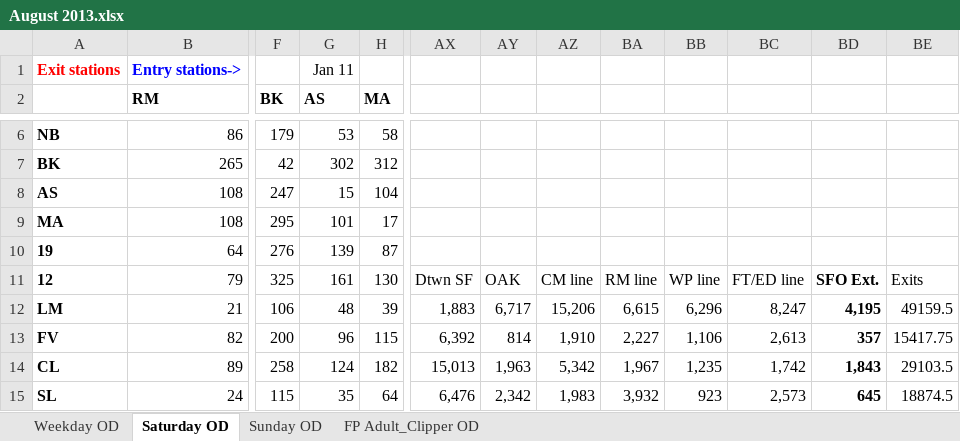
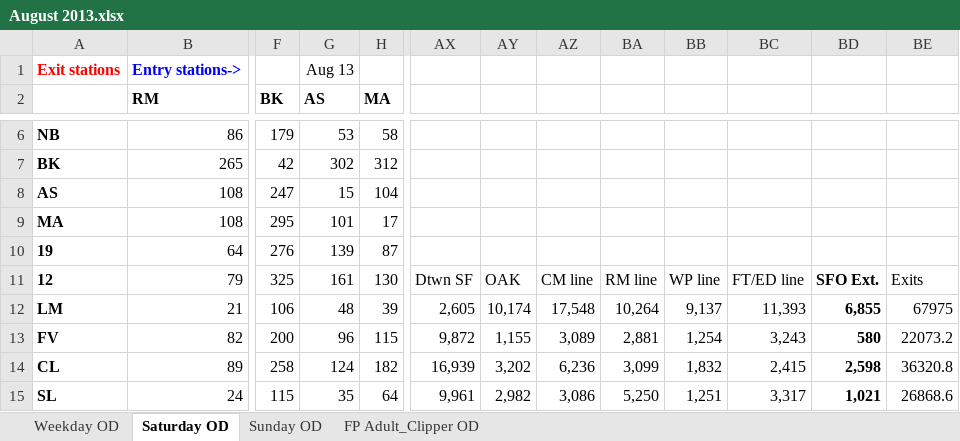
Before and after one commit to shubhgo/BART, an Excel workbook: _docs/Data cleaning scripts/ridership/August 2013.xlsx, sheet Saturday OD, drawn as a sheet; only a part is shown, gaps mark what is left out; values as stored, in another font and other column widths than the file's, no borders; the diff covers the shown part only; the diff names each change by its address in the sheet, - before the commit and + after, or states it on an @@ line.

```diff
--- a/_docs/Data cleaning scripts/ridership/August 2013.xlsx (sheet Saturday OD)
+++ b/_docs/Data cleaning scripts/ridership/August 2013.xlsx (sheet Saturday OD)
-G1 (AS): Jan 11
+G1 (AS): Aug 13
-AX12: 1,883
+AX12: 2,605
-AY12: 6,717
+AY12: 10,174
-AZ12: 15,206
+AZ12: 17,548
-BA12: 6,615
+BA12: 10,264
-BB12: 6,296
+BB12: 9,137
-BC12: 8,247
+BC12: 11,393
-BD12: 4,195
+BD12: 6,855
-BE12: 49159.5
+BE12: 67975
-AX13: 6,392
+AX13: 9,872
-AY13: 814
+AY13: 1,155
-AZ13: 1,910
+AZ13: 3,089
-BA13: 2,227
+BA13: 2,881
-BB13: 1,106
+BB13: 1,254
-BC13: 2,613
+BC13: 3,243
-BD13: 357
+BD13: 580
-BE13: 15417.75
+BE13: 22073.2
-AX14: 15,013
+AX14: 16,939
-AY14: 1,963
+AY14: 3,202
-AZ14: 5,342
+AZ14: 6,236
-BA14: 1,967
+BA14: 3,099
-BB14: 1,235
+BB14: 1,832
-BC14: 1,742
+BC14: 2,415
-BD14: 1,843
+BD14: 2,598
-BE14: 29103.5
+BE14: 36320.8
-AX15: 6,476
+AX15: 9,961
-AY15: 2,342
+AY15: 2,982
-AZ15: 1,983
+AZ15: 3,086
-BA15: 3,932
+BA15: 5,250
-BB15: 923
+BB15: 1,251
-BC15: 2,573
+BC15: 3,317
-BD15: 645
+BD15: 1,021
-BE15: 18874.5
+BE15: 26868.6
```
Also changed, not shown: 68 edited cells elsewhere in this sheet, sheet Weekday OD, sheet Sunday OD, sheet FP Adult_Clipper OD, _docs/Data cleaning scripts/ridership/December 2013.xlsx, _docs/Data cleaning scripts/ridership/February 2013.xlsx, 9 other files.
